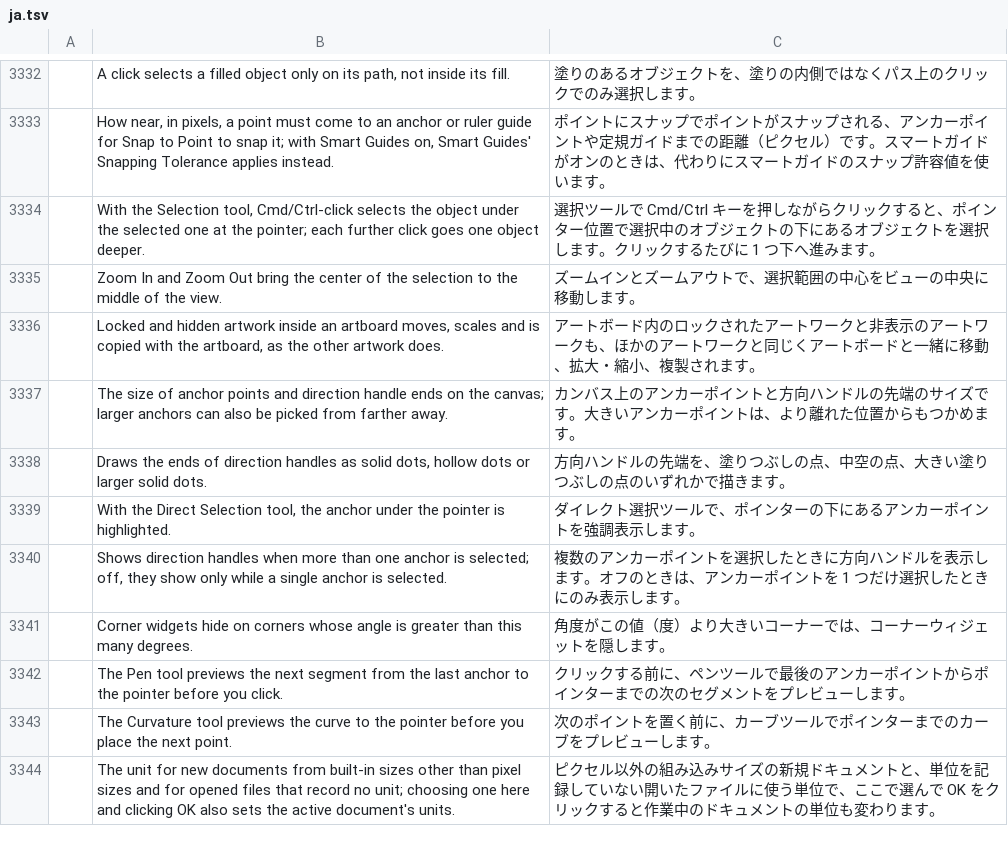
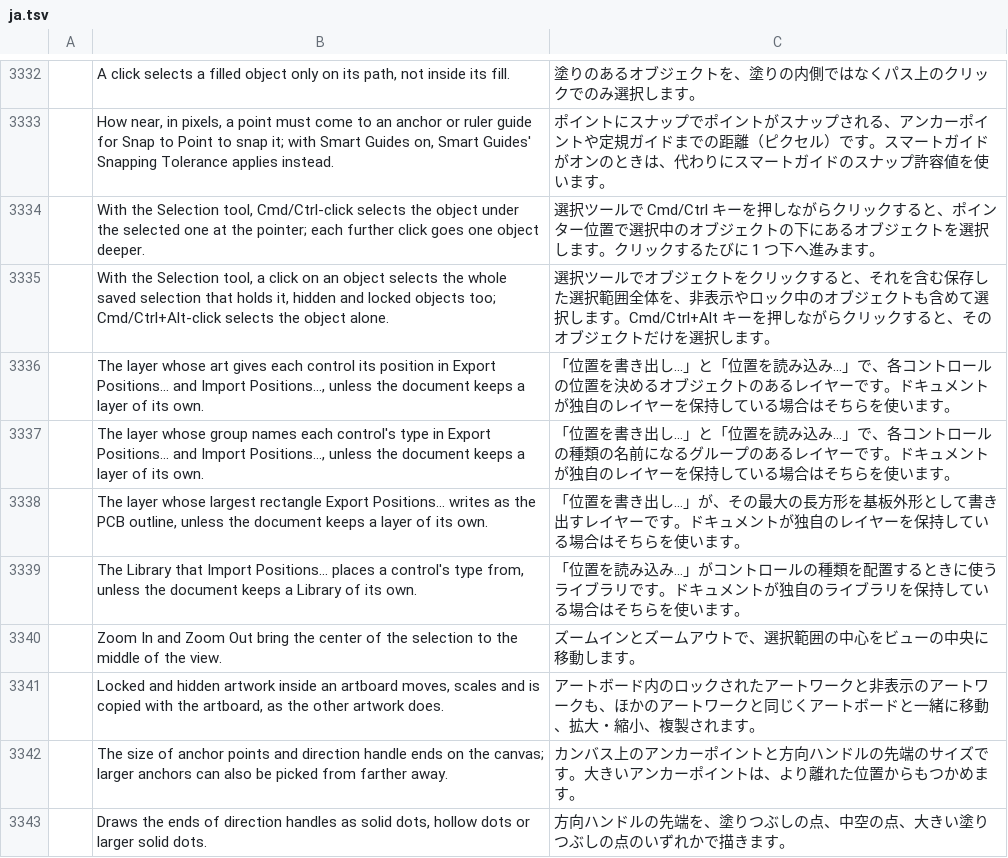
Before and after one commit to danngreen/vectorcraft, a TSV file: crates/ui-egui/src/i18n/ja.tsv, drawn as a sheet; only a part is shown, gaps mark what is left out; the shorter side is filled out with more unchanged rows; the diff names each change by its address in the sheet, - before the commit and + after, or states it on an @@ line.

```diff
--- a/crates/ui-egui/src/i18n/ja.tsv
+++ b/crates/ui-egui/src/i18n/ja.tsv
+row 3335:  | With the Selection tool, a click on an object selects the whole saved selection that holds it, hidden and locked objects too; Cmd/Ctrl+Alt-click selects the object alone. | 選択ツールでオブジェクトをクリックすると、それを含む保存した選択範囲全体を、非表示やロック中のオブジェクトも含めて選択します。Cmd/Ctrl+Alt キーを押しながらクリックすると、そのオブジェクトだけを選択します。
+row 3336:  | The layer whose art gives each control its position in Export Positions… and Import Positions…, unless the document keeps a layer of its own. | 「位置を書き出し…」と「位置を読み込み…」で、各コントロールの位置を決めるオブジェクトのあるレイヤーです。ドキュメントが独自のレイヤーを保持している場合はそちらを使います。
+row 3337:  | The layer whose group names each control's type in Export Positions… and Import Positions…, unless the document keeps a layer of its own. | 「位置を書き出し…」と「位置を読み込み…」で、各コントロールの種類の名前になるグループのあるレイヤーです。ドキュメントが独自のレイヤーを保持している場合はそちらを使います。
+row 3338:  | The layer whose largest rectangle Export Positions… writes as the PCB outline, unless the document keeps a layer of its own. | 「位置を書き出し…」が、その最大の長方形を基板外形として書き出すレイヤーです。ドキュメントが独自のレイヤーを保持している場合はそちらを使います。
+row 3339:  | The Library that Import Positions… places a control's type from, unless the document keeps a Library of its own. | 「位置を読み込み…」がコントロールの種類を配置するときに使うライブラリです。ドキュメントが独自のライブラリを保持している場合はそちらを使います。
```
Also changed, not shown: crates/ui-egui/src/i18n/bg.tsv, crates/ui-egui/src/i18n/el.tsv, 28 other files.
